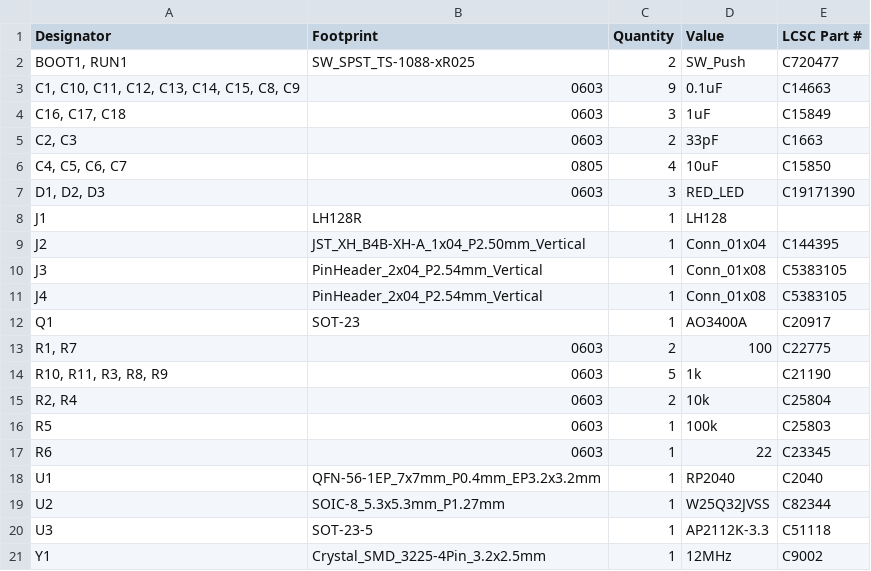
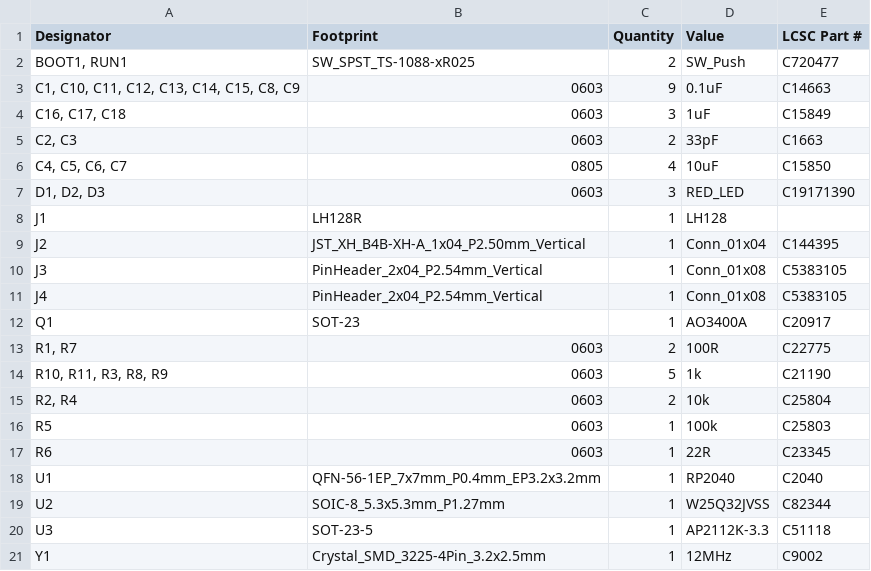
Before and after one commit to Pegoku/SarcasmOS, a CSV file: PCB/eye/production/bom.csv, drawn as a sheet.

```diff
--- a/PCB/eye/production/bom.csv
+++ b/PCB/eye/production/bom.csv
@@ -12,3 +12,3 @@ J4,PinHeader_2x04_P2.54mm_Vertical,1,Conn_01x08,C5383105
 Q1,SOT-23,1,AO3400A,C20917
-"R1, R7",0603,2,100,C22775
+"R1, R7",0603,2,100R,C22775
 "R10, R11, R3, R8, R9",0603,5,1k,C21190
@@ -16,3 +16,3 @@ Q1,SOT-23,1,AO3400A,C20917
 R5,0603,1,100k,C25803
-R6,0603,1,22,C23345
+R6,0603,1,22R,C23345
 U1,QFN-56-1EP_7x7mm_P0.4mm_EP3.2x3.2mm,1,RP2040,C2040
```
Also changed, not shown: PCB/unified_bom.csv, 3 other files.
